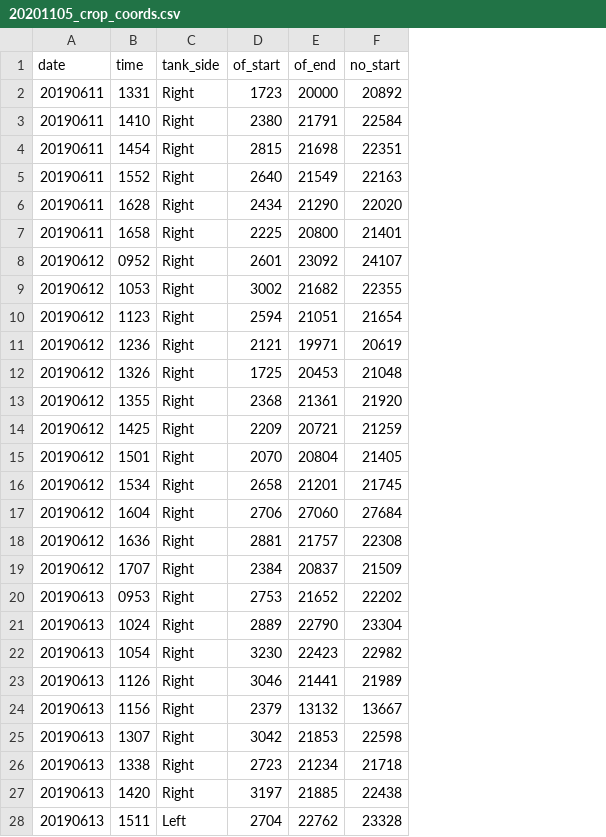
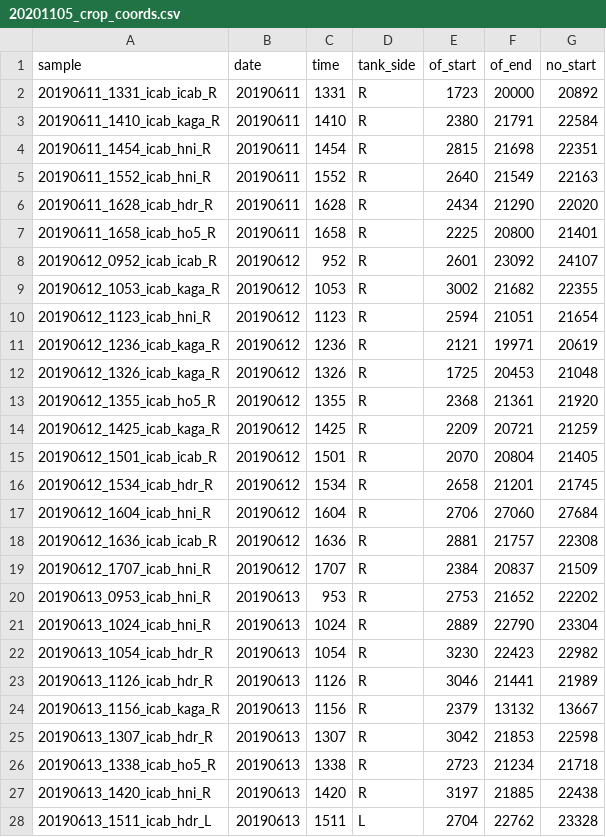
Before and after one commit to IanBrettell/template_repo, a CSV file: data/20201105_crop_coords.csv, drawn as a sheet; only a part is shown; addresses are those after the commit; the diff covers the shown part only; the diff names each change by its address in the sheet, - before the commit and + after, or states it on an @@ line.

```diff
--- a/data/20201105_crop_coords.csv
+++ b/data/20201105_crop_coords.csv
+column A (sample), rows 2-28: 20190611_1331_icab_icab_R | 20190611_1410_icab_kaga_R | 20190611_1454_icab_hni_R | 20190611_1552_icab_hni_R | 20190611_1628_icab_hdr_R | 20190611_1658_icab_ho5_R | 20190612_0952_icab_icab_R | 20190612_1053_icab_kaga_R | 20190612_1123_icab_hni_R | 20190612_1236_icab_kaga_R | 20190612_1326_icab_kaga_R | 20190612_1355_icab_ho5_R | 20190612_1425_icab_kaga_R | 20190612_1501_icab_icab_R | 20190612_1534_icab_hdr_R | 20190612_1604_icab_hni_R | 20190612_1636_icab_icab_R | 20190612_1707_icab_hni_R | 20190613_0953_icab_hni_R | 20190613_1024_icab_hni_R | 20190613_1054_icab_hdr_R | 20190613_1126_icab_hdr_R | 20190613_1156_icab_kaga_R | 20190613_1307_icab_hdr_R | 20190613_1338_icab_ho5_R | 20190613_1420_icab_hni_R | 20190613_1511_icab_hdr_L
-D2:D27 (tank_side): Right
+D2:D27 (tank_side): R
-C8 (time): 0952
+C8 (time): 952
-C20 (time): 0953
+C20 (time): 953
-D28 (tank_side): Left
+D28 (tank_side): L
```
Also changed, not shown: 53 edited cells elsewhere in this file, 3 other files.
